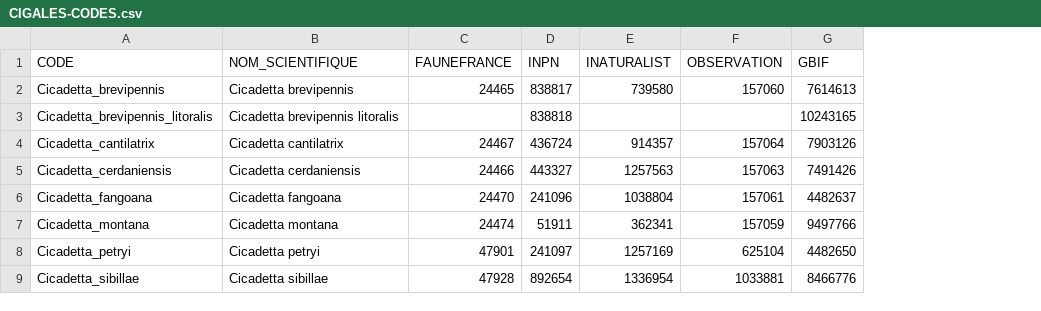
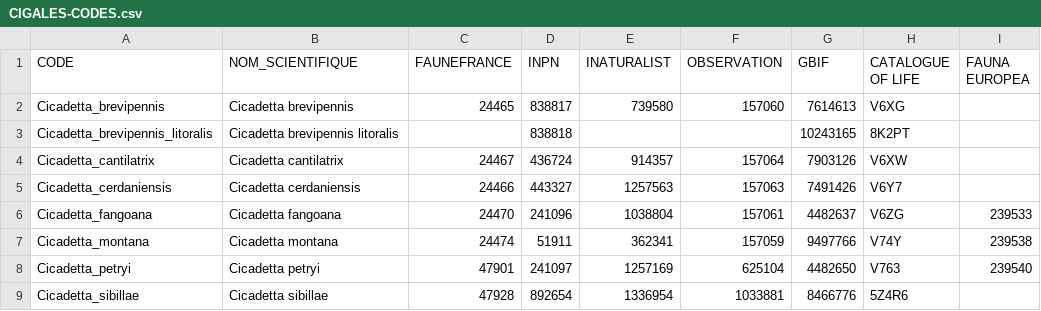
Before and after one commit to CigalesdeFrance/CARTES, a CSV file: CIGALES-CODES.csv, drawn as a sheet; only a part is shown; the diff names each change by its address in the sheet, - before the commit and + after, or states it on an @@ line.

Commit message:
Intégration de deux BDD

```diff
--- a/CIGALES-CODES.csv
+++ b/CIGALES-CODES.csv
+column H (CATALOGUE OF LIFE), rows 2-9: V6XG | 8K2PT | V6XW | V6Y7 | V6ZG | V74Y | V763 | 5Z4R6
+column I (FAUNA EUROPEA), rows 6-8: 239533 | 239538 | 239540
```
